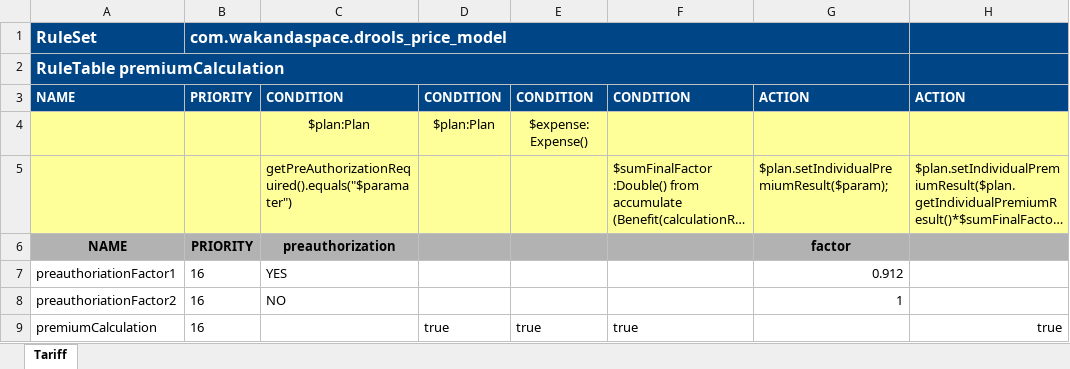
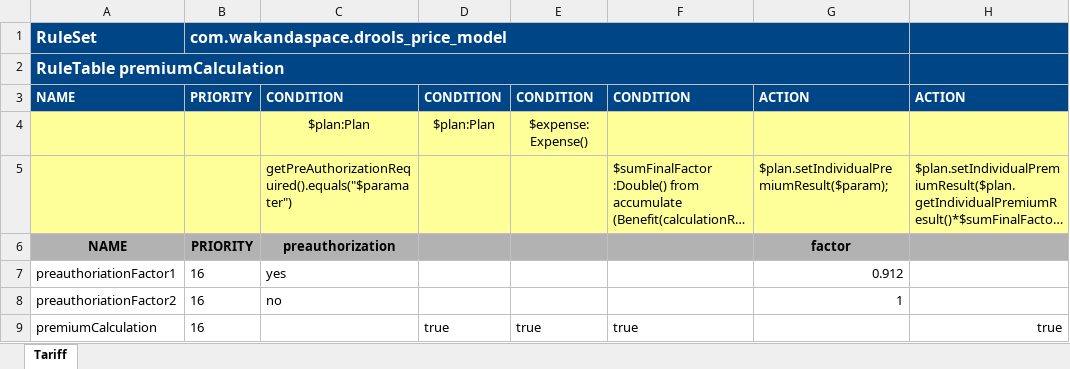
Before and after one commit to Satadl/drools-price-model, an Excel workbook: src/main/resources/com/wakandaspace/drools_price_model/premiumCalculation.xlsx, sheet Tariff, drawn as a sheet; only a part is shown; long unchanged cells end in …; values as stored, in another font and other column widths than the file's, no borders; the diff names each change by its address in the sheet, - before the commit and + after, or states it on an @@ line.

Commit message:
Uploaded 06-May-2021 15:03:57 {/src/main/resources/com/wakandaspace/drools_price_model/premiumCalculation.xlsx}

```diff
--- a/src/main/resources/com/wakandaspace/drools_price_model/premiumCalculation.xlsx (sheet Tariff)
+++ b/src/main/resources/com/wakandaspace/drools_price_model/premiumCalculation.xlsx (sheet Tariff)
-C7: YES
+C7: yes
-C8: NO
+C8: no
```
